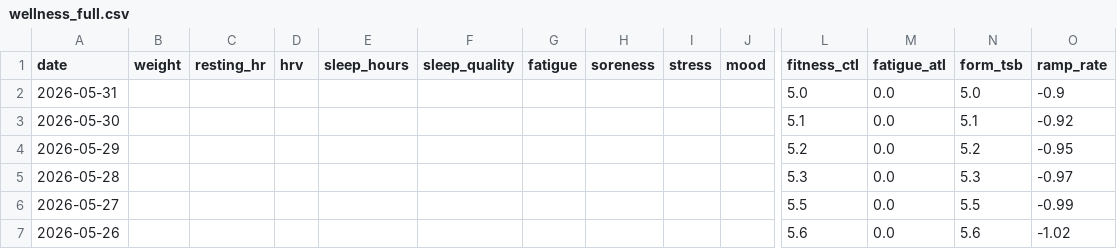
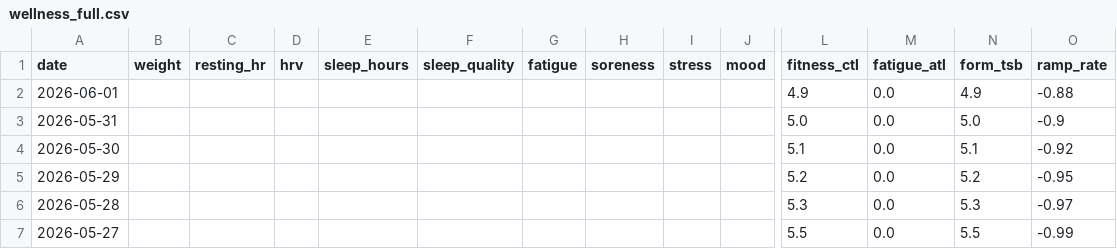
Before and after one commit to basch1117/trainingdata, a CSV file: wellness_full.csv, drawn as a sheet; only a part is shown, gaps mark what is left out; the shorter side is filled out with more unchanged rows; rows hold the shown columns only; the diff names each change by its address in the sheet, - before the commit and + after, or states it on an @@ line.

```diff
--- a/wellness_full.csv
+++ b/wellness_full.csv
+row 2: 2026-06-01 |  |  |  |  |  |  |  |  |  | 4.9 | 0.0 | 4.9 | -0.88
```
Also changed, not shown: activities_12weeks.csv, wellness_12weeks.csv, 2 other files.
